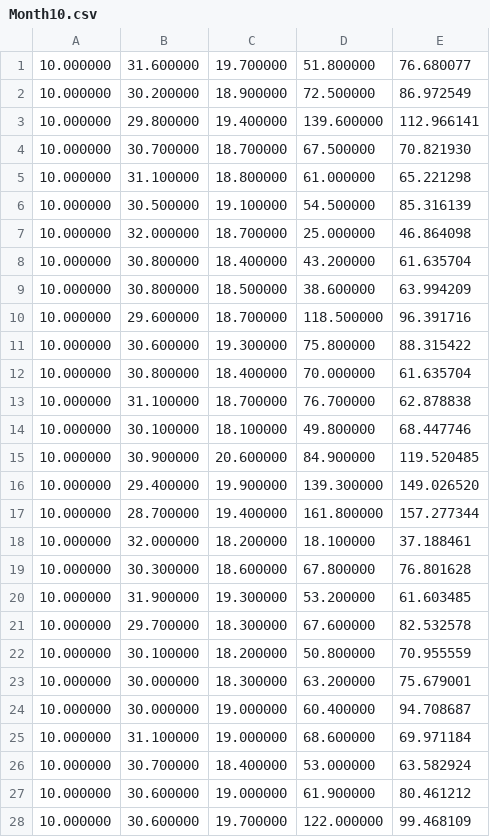
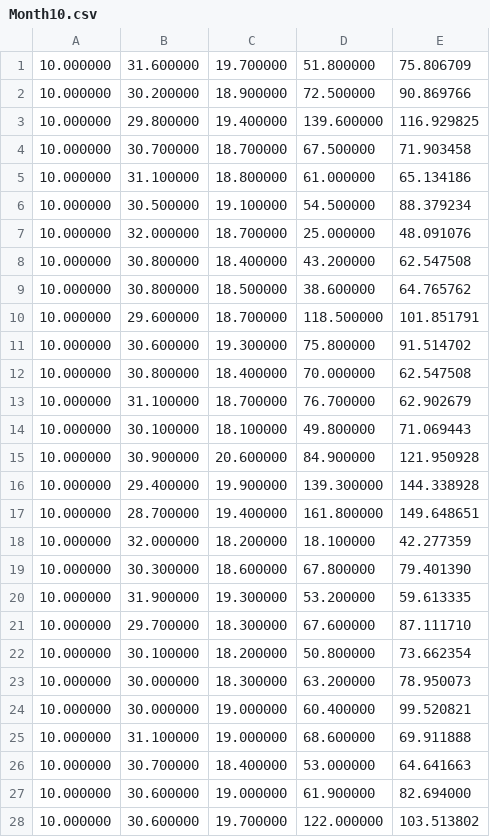
Before and after one commit to Tarun-Karthik/Climate_Prediction, a CSV file: Results/Month10.csv, drawn as a sheet; only a part is shown; the diff covers the shown part only.

```diff
--- a/Results/Month10.csv
+++ b/Results/Month10.csv
@@ -1,28 +1,28 @@
-10.000000,31.600000,19.700000,51.800000,76.680077
-10.000000,30.200000,18.900000,72.500000,86.972549
-10.000000,29.800000,19.400000,139.600000,112.966141
-10.000000,30.700000,18.700000,67.500000,70.821930
-10.000000,31.100000,18.800000,61.000000,65.221298
-10.000000,30.500000,19.100000,54.500000,85.316139
-10.000000,32.000000,18.700000,25.000000,46.864098
-10.000000,30.800000,18.400000,43.200000,61.635704
-10.000000,30.800000,18.500000,38.600000,63.994209
-10.000000,29.600000,18.700000,118.500000,96.391716
-10.000000,30.600000,19.300000,75.800000,88.315422
-10.000000,30.800000,18.400000,70.000000,61.635704
-10.000000,31.100000,18.700000,76.700000,62.878838
-10.000000,30.100000,18.100000,49.800000,68.447746
-10.000000,30.900000,20.600000,84.900000,119.520485
-10.000000,29.400000,19.900000,139.300000,149.026520
-10.000000,28.700000,19.400000,161.800000,157.277344
-10.000000,32.000000,18.200000,18.100000,37.188461
-10.000000,30.300000,18.600000,67.800000,76.801628
-10.000000,31.900000,19.300000,53.200000,61.603485
-10.000000,29.700000,18.300000,67.600000,82.532578
-10.000000,30.100000,18.200000,50.800000,70.955559
-10.000000,30.000000,18.300000,63.200000,75.679001
-10.000000,30.000000,19.000000,60.400000,94.708687
-10.000000,31.100000,19.000000,68.600000,69.971184
-10.000000,30.700000,18.400000,53.000000,63.582924
-10.000000,30.600000,19.000000,61.900000,80.461212
-10.000000,30.600000,19.700000,122.000000,99.468109
+10.000000,31.600000,19.700000,51.800000,75.806709
+10.000000,30.200000,18.900000,72.500000,90.869766
+10.000000,29.800000,19.400000,139.600000,116.929825
+10.000000,30.700000,18.700000,67.500000,71.903458
+10.000000,31.100000,18.800000,61.000000,65.134186
+10.000000,30.500000,19.100000,54.500000,88.379234
+10.000000,32.000000,18.700000,25.000000,48.091076
+10.000000,30.800000,18.400000,43.200000,62.547508
+10.000000,30.800000,18.500000,38.600000,64.765762
+10.000000,29.600000,18.700000,118.500000,101.851791
+10.000000,30.600000,19.300000,75.800000,91.514702
+10.000000,30.800000,18.400000,70.000000,62.547508
+10.000000,31.100000,18.700000,76.700000,62.902679
+10.000000,30.100000,18.100000,49.800000,71.069443
+10.000000,30.900000,20.600000,84.900000,121.950928
+10.000000,29.400000,19.900000,139.300000,144.338928
+10.000000,28.700000,19.400000,161.800000,149.648651
+10.000000,32.000000,18.200000,18.100000,42.277359
+10.000000,30.300000,18.600000,67.800000,79.401390
+10.000000,31.900000,19.300000,53.200000,59.613335
+10.000000,29.700000,18.300000,67.600000,87.111710
+10.000000,30.100000,18.200000,50.800000,73.662354
+10.000000,30.000000,18.300000,63.200000,78.950073
+10.000000,30.000000,19.000000,60.400000,99.520821
+10.000000,31.100000,19.000000,68.600000,69.911888
+10.000000,30.700000,18.400000,53.000000,64.641663
+10.000000,30.600000,19.000000,61.900000,82.694000
+10.000000,30.600000,19.700000,122.000000,103.513802
```
Also changed, not shown: 62 edited cells elsewhere in this file, Results/Month1.csv, Results/Month11.csv, 10 other files.
